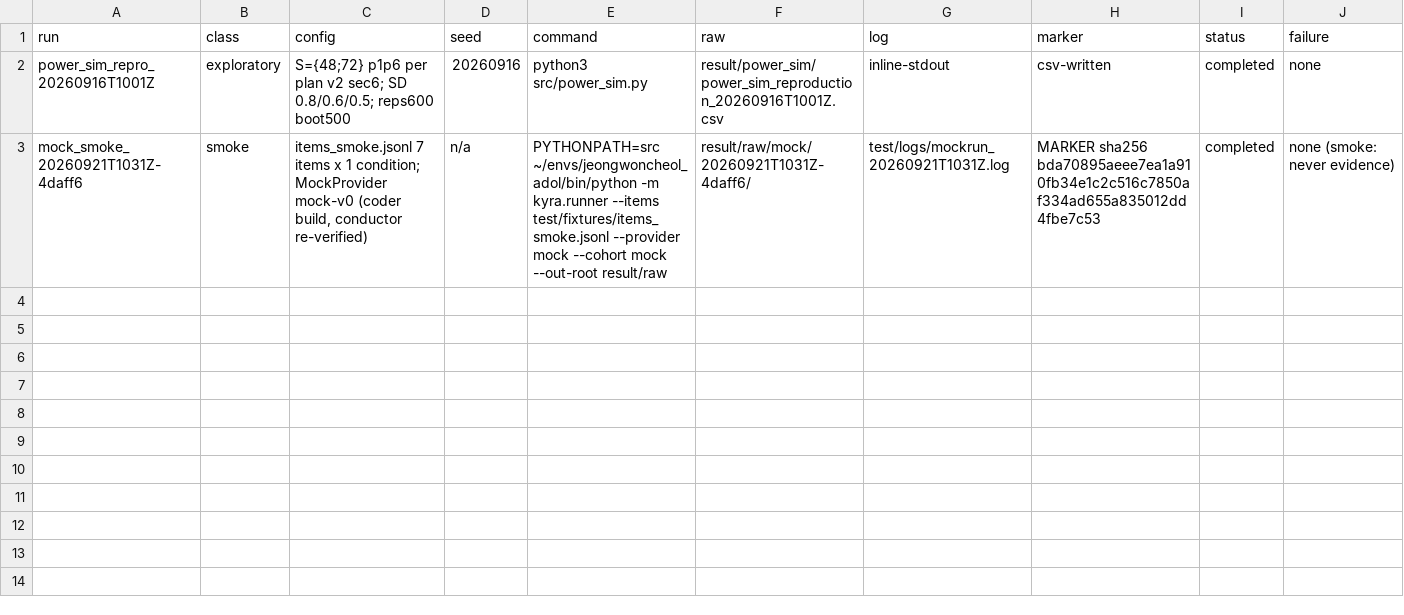
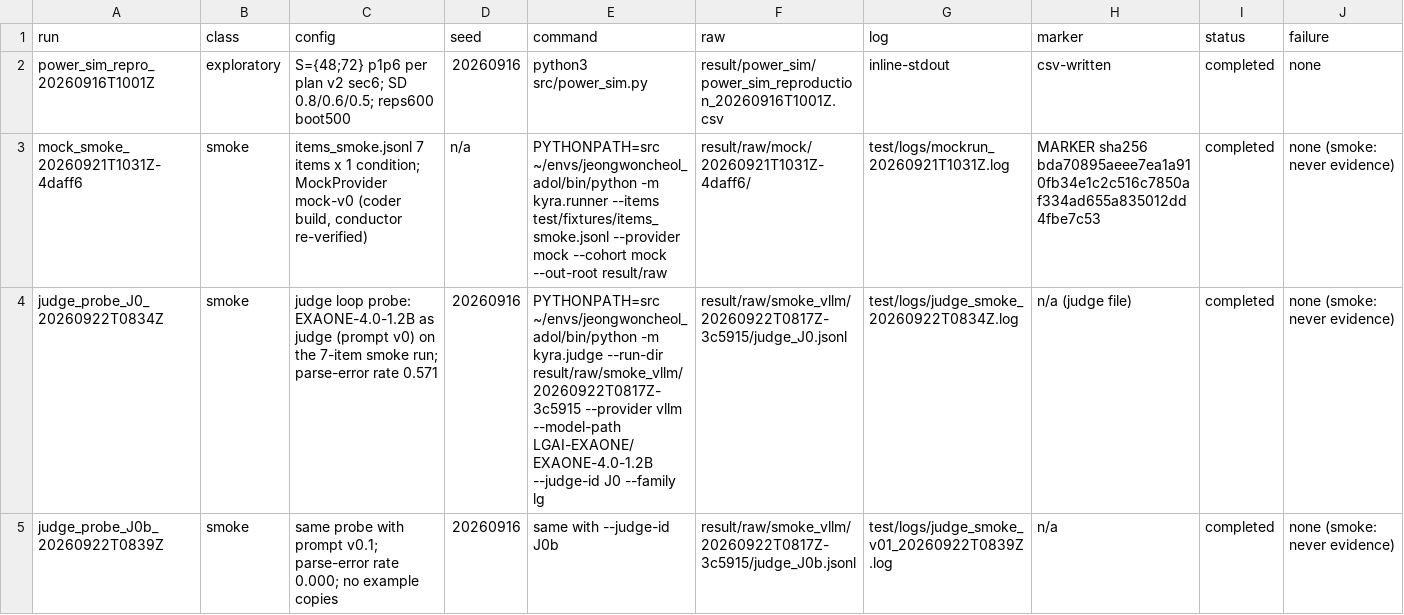
Before and after one commit to wwhite777/adol, a CSV file: research/EXPERIMENTS.csv, drawn as a sheet; the diff names each change by its address in the sheet, - before the commit and + after, or states it on an @@ line.

Commit message:
records: item bank complete, judge module, smoke probe rows; handoff/STATE/memory for session 5

```diff
--- a/research/EXPERIMENTS.csv
+++ b/research/EXPERIMENTS.csv
+row 4: judge_probe_J0_20260922T0834Z | smoke | judge loop probe: EXAONE-4.0-1.2B as judge (prompt v0) on the 7-item smoke run; parse-error rate 0.571 | 20260916 | PYTHONPATH=src ~/envs/jeongwoncheol_adol/bin/python -m kyra.judge --run-dir result/raw/smoke_vllm/20260922T0817Z-3c5915 --provider vllm --model-path LGAI-EXAONE/EXAONE-4.0-1.2B --judge-id J0 --family lg | result/raw/smoke_vllm/20260922T0817Z-3c5915/judge_J0.jsonl | test/logs/judge_smoke_20260922T0834Z.log | n/a (judge file) | completed | none (smoke: never evidence)
+row 5: judge_probe_J0b_20260922T0839Z | smoke | same probe with prompt v0.1; parse-error rate 0.000; no example copies | 20260916 | same with --judge-id J0b | result/raw/smoke_vllm/20260922T0817Z-3c5915/judge_J0b.jsonl | test/logs/judge_smoke_v01_20260922T0839Z.log | n/a | completed | none (smoke: never evidence)
```
Also changed, not shown: 3 other files.
